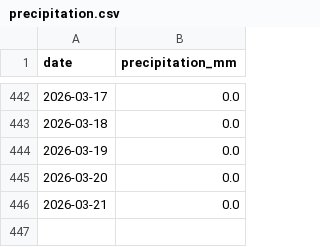
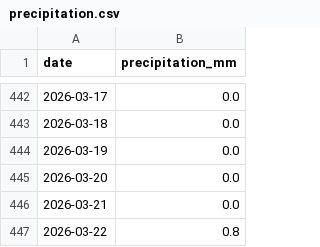
Before and after one commit to jura39bot/morez-meteo, a CSV file: data/precipitation.csv, drawn as a sheet; only a part is shown, gaps mark what is left out.

Commit message:
data: précipitations 2026-03-22 (+1 jours)

```diff
--- a/data/precipitation.csv
+++ b/data/precipitation.csv
@@ -446 +446,2 @@ date,precipitation_mm
 2026-03-21,0.0
+2026-03-22,0.8
```
Also changed, not shown: 2 other files.
